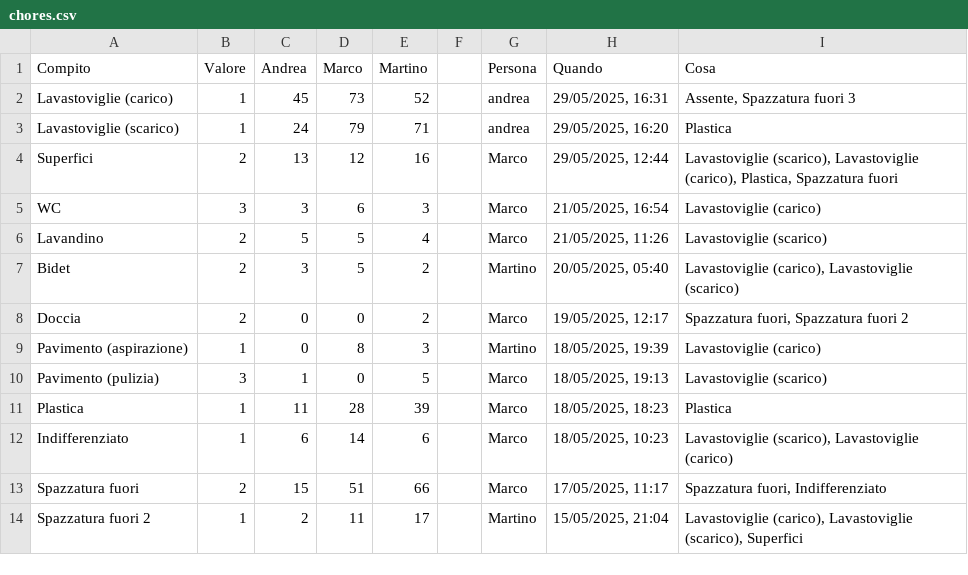
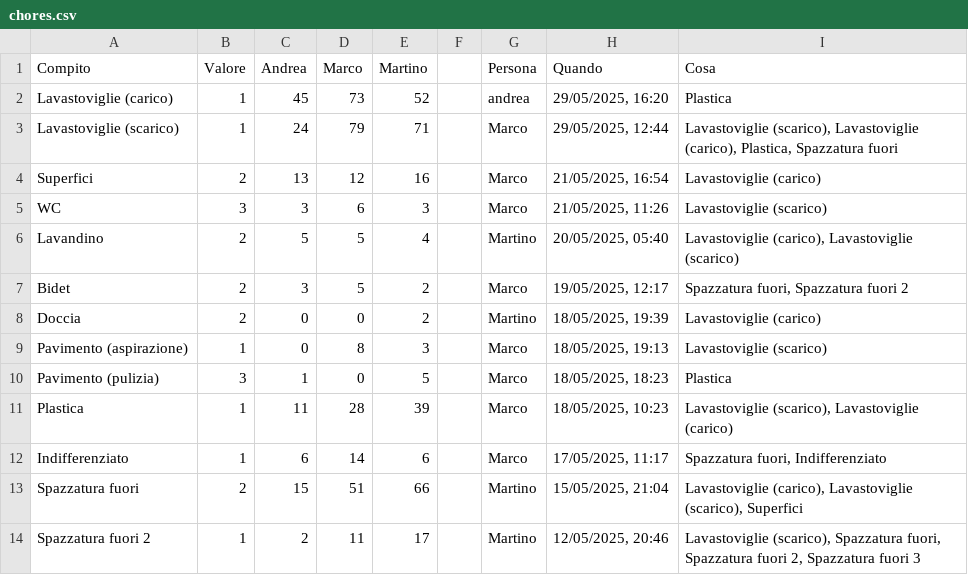
Before and after one commit to BertrandPouget/v0-litpi, a CSV file: data/chores.csv, drawn as a sheet; only a part is shown; the diff covers the shown part only.

Commit message:
Delete history entry for andrea

```diff
--- a/data/chores.csv
+++ b/data/chores.csv
@@ -1,14 +1,14 @@
 Compito,Valore,Andrea,Marco,Martino,,Persona,Quando,Cosa
-Lavastoviglie (carico),1,45,73,52,,andrea,"29/05/2025, 16:31","Assente, Spazzatura fuori 3"
-Lavastoviglie (scarico),1,24,79,71,,andrea,"29/05/2025, 16:20",Plastica
-Superfici,2,13,12,16,,Marco,"29/05/2025, 12:44","Lavastoviglie (scarico), Lavastoviglie (carico), Plastica, Spazzatura fuori"
-WC,3,3,6,3,,Marco,"21/05/2025, 16:54",Lavastoviglie (carico)
-Lavandino,2,5,5,4,,Marco,"21/05/2025, 11:26",Lavastoviglie (scarico)
-Bidet,2,3,5,2,,Martino,"20/05/2025, 05:40","Lavastoviglie (carico), Lavastoviglie (scarico)"
-Doccia,2,0,0,2,,Marco,"19/05/2025, 12:17","Spazzatura fuori, Spazzatura fuori 2"
-Pavimento (aspirazione),1,0,8,3,,Martino,"18/05/2025, 19:39",Lavastoviglie (carico)
-Pavimento (pulizia),3,1,0,5,,Marco,"18/05/2025, 19:13",Lavastoviglie (scarico)
-Plastica,1,11,28,39,,Marco,"18/05/2025, 18:23",Plastica
-Indifferenziato,1,6,14,6,,Marco,"18/05/2025, 10:23","Lavastoviglie (scarico), Lavastoviglie (carico)"
-Spazzatura fuori,2,15,51,66,,Marco,"17/05/2025, 11:17","Spazzatura fuori, Indifferenziato"
-Spazzatura fuori 2,1,2,11,17,,Martino,"15/05/2025, 21:04","Lavastoviglie (carico), Lavastoviglie (scarico), Superfici"
+Lavastoviglie (carico),1,45,73,52,,andrea,"29/05/2025, 16:20",Plastica
+Lavastoviglie (scarico),1,24,79,71,,Marco,"29/05/2025, 12:44","Lavastoviglie (scarico), Lavastoviglie (carico), Plastica, Spazzatura fuori"
+Superfici,2,13,12,16,,Marco,"21/05/2025, 16:54",Lavastoviglie (carico)
+WC,3,3,6,3,,Marco,"21/05/2025, 11:26",Lavastoviglie (scarico)
+Lavandino,2,5,5,4,,Martino,"20/05/2025, 05:40","Lavastoviglie (carico), Lavastoviglie (scarico)"
+Bidet,2,3,5,2,,Marco,"19/05/2025, 12:17","Spazzatura fuori, Spazzatura fuori 2"
+Doccia,2,0,0,2,,Martino,"18/05/2025, 19:39",Lavastoviglie (carico)
+Pavimento (aspirazione),1,0,8,3,,Marco,"18/05/2025, 19:13",Lavastoviglie (scarico)
+Pavimento (pulizia),3,1,0,5,,Marco,"18/05/2025, 18:23",Plastica
+Plastica,1,11,28,39,,Marco,"18/05/2025, 10:23","Lavastoviglie (scarico), Lavastoviglie (carico)"
+Indifferenziato,1,6,14,6,,Marco,"17/05/2025, 11:17","Spazzatura fuori, Indifferenziato"
+Spazzatura fuori,2,15,51,66,,Martino,"15/05/2025, 21:04","Lavastoviglie (carico), Lavastoviglie (scarico), Superfici"
+Spazzatura fuori 2,1,2,11,17,,Martino,"12/05/2025, 20:46","Lavastoviglie (scarico), Spazzatura fuori, Spazzatura fuori 2, Spazzatura fuori 3"
```
Also changed, not shown: 1 removed row and 7 edited cells elsewhere in this file.
